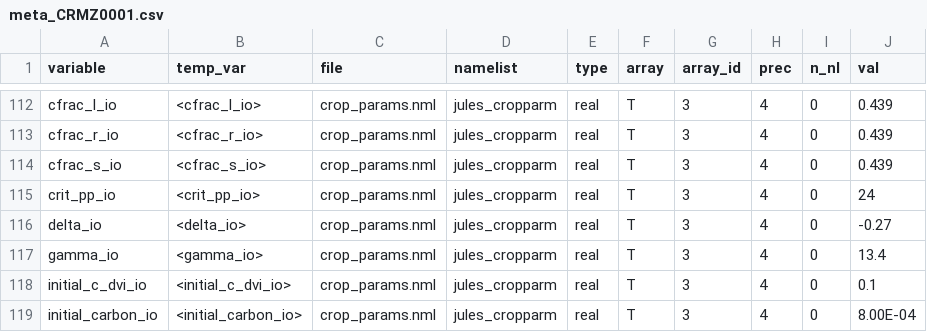
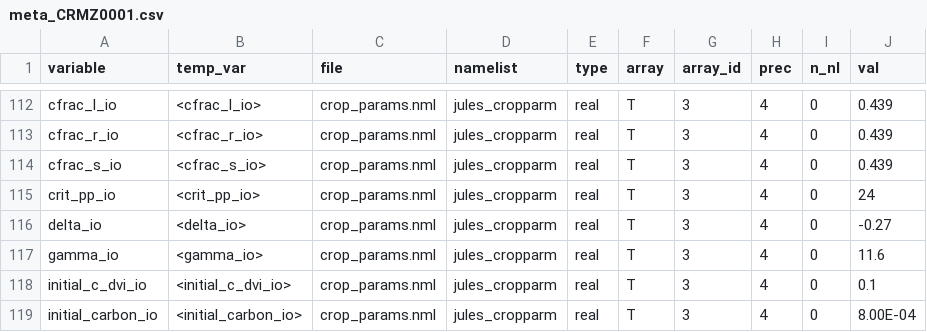
Before and after one commit to acassio11/py-jules, a CSV file: sim_db/crop/meta_CRMZ0001.csv, drawn as a sheet; only a part is shown, gaps mark what is left out.

Commit message:
calib16

```diff
--- a/sim_db/crop/meta_CRMZ0001.csv
+++ b/sim_db/crop/meta_CRMZ0001.csv
@@ -116,3 +116,3 @@ crit_pp_io,<crit_pp_io>,crop_params.nml,jules_cropparm,real,T,3,4,0,24
 delta_io,<delta_io>,crop_params.nml,jules_cropparm,real,T,3,4,0,-0.27
-gamma_io,<gamma_io>,crop_params.nml,jules_cropparm,real,T,3,4,0,13.4
+gamma_io,<gamma_io>,crop_params.nml,jules_cropparm,real,T,3,4,0,11.6
 initial_c_dvi_io,<initial_c_dvi_io>,crop_params.nml,jules_cropparm,real,T,3,4,0,0.1
```
